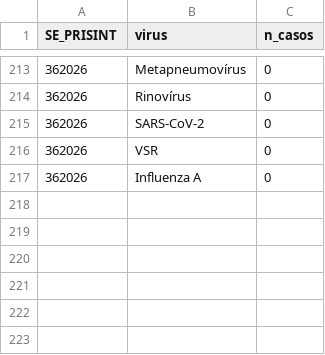
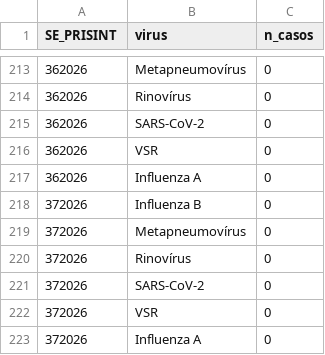
Before and after one commit to valentim1979/vigilancia-sentinela, a CSV file: dados/circulacao_viral_especifica.csv, drawn as a sheet; only a part is shown, gaps mark what is left out.

```diff
--- a/dados/circulacao_viral_especifica.csv
+++ b/dados/circulacao_viral_especifica.csv
@@ -217 +217,7 @@ SE_PRISINT;virus;n_casos
 362026;Influenza A;0
+372026;Influenza B;0
+372026;Metapneumovírus;0
+372026;Rinovírus;0
+372026;SARS-CoV-2;0
+372026;VSR;0
+372026;Influenza A;0
```
Also changed, not shown: 57 other files.
